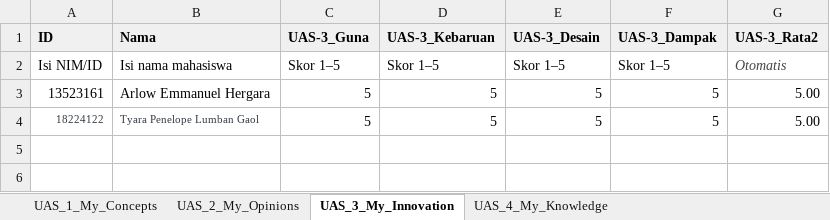
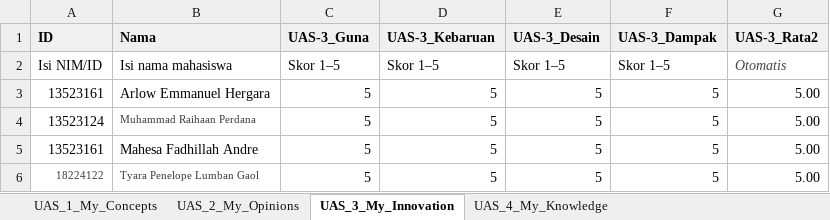
Before and after one commit to ArlowSTEI/all-about-me, an Excel workbook: My_Professional_Reviews/UAS-5_Skor.xlsx, sheet UAS_3_My_Innovation, drawn as a sheet; values as stored, in another font and other column widths than the file's, no borders; the diff names each change by its address in the sheet, - before the commit and + after, or states it on an @@ line.

```diff
--- a/My_Professional_Reviews/UAS-5_Skor.xlsx (sheet UAS_3_My_Innovation)
+++ b/My_Professional_Reviews/UAS-5_Skor.xlsx (sheet UAS_3_My_Innovation)
+row 4: 13523124 | Muhammad Raihaan Perdana | 5 | 5 | 5 | 5 | 5.00
+row 5: 13523161 | Mahesa Fadhillah Andre | 5 | 5 | 5 | 5 | 5.00
```
Also changed, not shown: sheet UAS_4_My_Knowledge, sheet UAS_2_My_Opinions, sheet UAS_1_My_Concepts, formulas that keep their value.
